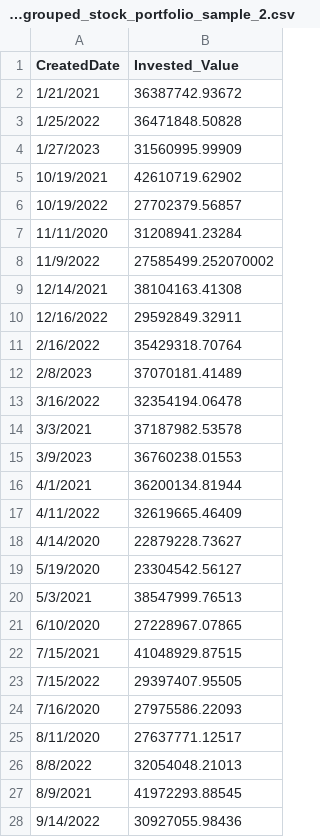
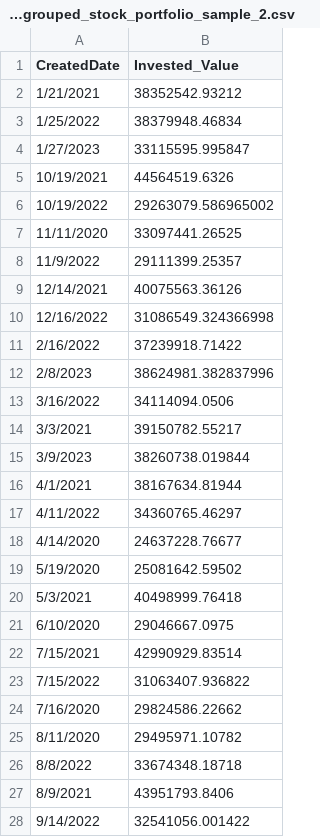
Before and after one commit to nbalaiah/GrowESGAnalytics, a CSV file: app/data/portfolio_grouped_stock_portfolio_sample_2.csv, drawn as a sheet; only a part is shown; the diff covers the shown part only.

```diff
--- a/app/data/portfolio_grouped_stock_portfolio_sample_2.csv
+++ b/app/data/portfolio_grouped_stock_portfolio_sample_2.csv
@@ -1,28 +1,28 @@
 CreatedDate,Invested_Value
-1/21/2021,36387742.93672
-1/25/2022,36471848.50828
-1/27/2023,31560995.99909
-10/19/2021,42610719.62902
-10/19/2022,27702379.56857
-11/11/2020,31208941.23284
-11/9/2022,27585499.252070002
-12/14/2021,38104163.41308
-12/16/2022,29592849.32911
-2/16/2022,35429318.70764
-2/8/2023,37070181.41489
-3/16/2022,32354194.06478
-3/3/2021,37187982.53578
-3/9/2023,36760238.01553
-4/1/2021,36200134.81944
-4/11/2022,32619665.46409
-4/14/2020,22879228.73627
-5/19/2020,23304542.56127
-5/3/2021,38547999.76513
-6/10/2020,27228967.07865
-7/15/2021,41048929.87515
-7/15/2022,29397407.95505
-7/16/2020,27975586.22093
-8/11/2020,27637771.12517
-8/8/2022,32054048.21013
-8/9/2021,41972293.88545
-9/14/2022,30927055.98436
+1/21/2021,38352542.93212
+1/25/2022,38379948.46834
+1/27/2023,33115595.995847
+10/19/2021,44564519.6326
+10/19/2022,29263079.586965002
+11/11/2020,33097441.26525
+11/9/2022,29111399.25357
+12/14/2021,40075563.36126
+12/16/2022,31086549.324366998
+2/16/2022,37239918.71422
+2/8/2023,38624981.382837996
+3/16/2022,34114094.0506
+3/3/2021,39150782.55217
+3/9/2023,38260738.019844
+4/1/2021,38167634.81944
+4/11/2022,34360765.46297
+4/14/2020,24637228.76677
+5/19/2020,25081642.59502
+5/3/2021,40498999.76418
+6/10/2020,29046667.0975
+7/15/2021,42990929.83514
+7/15/2022,31063407.936822
+7/16/2020,29824586.22662
+8/11/2020,29495971.10782
+8/8/2022,33674348.18718
+8/9/2021,43951793.8406
+9/14/2022,32541056.001422
```
Also changed, not shown: 2 edited cells elsewhere in this file, app/data/portfolio_list.csv, app/data/result_df_grouped_1_portfolio_sample_2.csv, 29 other files.
